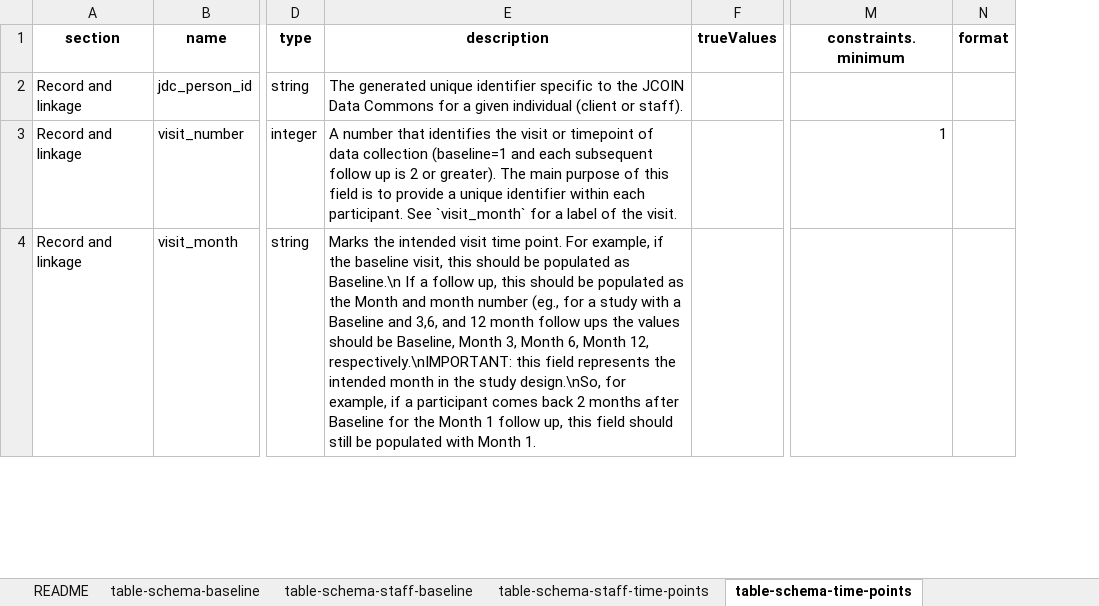
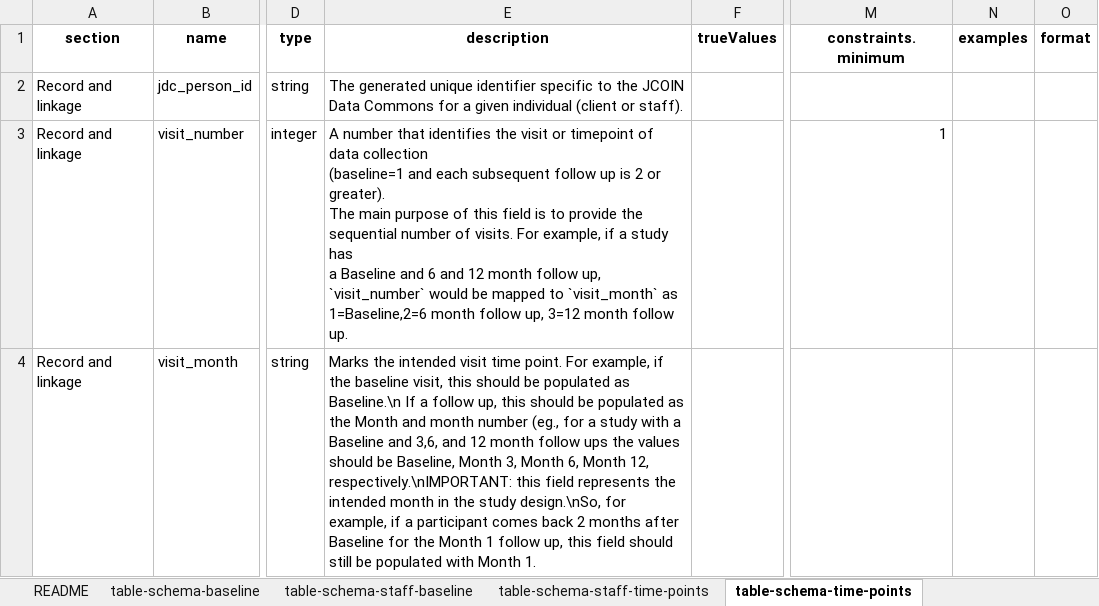
Before and after one commit to jcoin-maarc/JCOIN-core-measures, an Excel workbook: xlsx/core_measures.xlsx, sheet table-schema-time-points, drawn as a sheet; only a part is shown, gaps mark what is left out; values as stored, in another font and other column widths than the file's, no borders; ↵ is a line break in a cell; the diff covers the shown part only; the diff names each change by its address in the sheet, - before the commit and + after, or states it on an @@ line.

```diff
--- a/xlsx/core_measures.xlsx (sheet table-schema-time-points)
+++ b/xlsx/core_measures.xlsx (sheet table-schema-time-points)
+column N (examples), empty
-E3 (description): …to provide a unique identifier within each participant. See `visit_month` for a label of the visit.
+E3 (description): …to provide the sequential number of visits. For example, if a study has ↵ a Baseline and 6 and 12 month follow up, `visit_number` would be mapped to `visit_month` as ↵ 1=Baseline,2=6 month follow up, 3=12 month follow up.
```
Also changed, not shown: 4 edited cells elsewhere in this sheet, sheet README, sheet table-schema-staff-time-points, xlsx/core_measures_long.xlsx, 8 other files.
